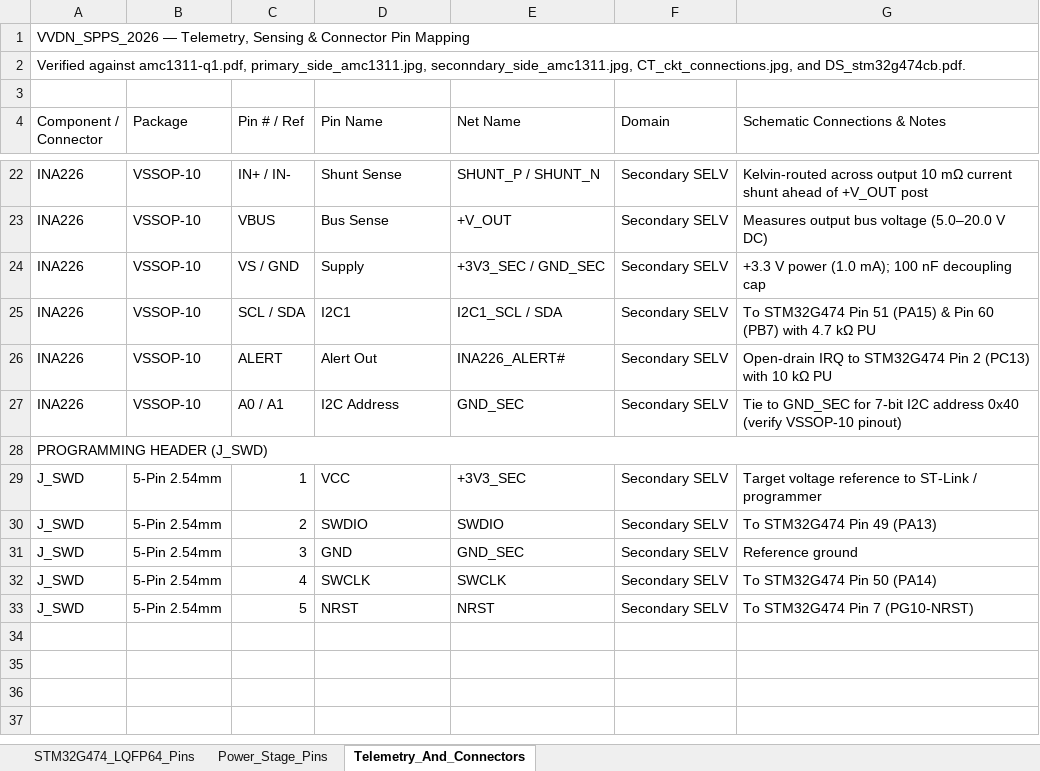
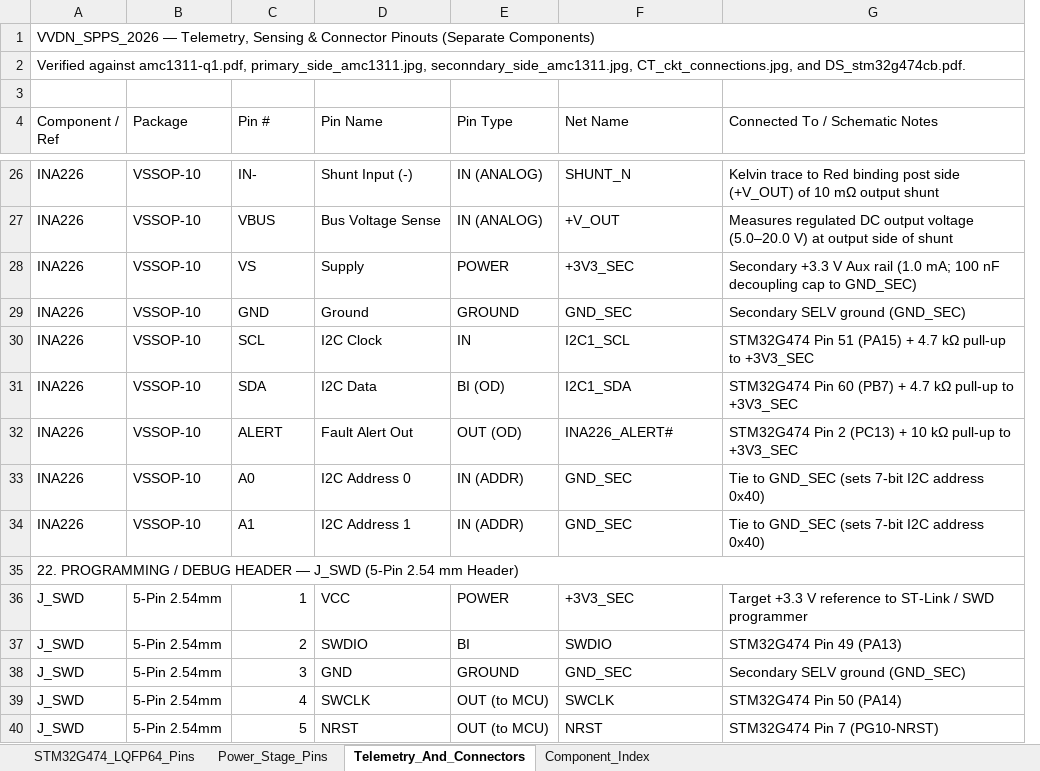
Before and after one commit to tthongs/av_iv, an Excel workbook: smart_programmable_power_supply/pin_mapping/VVDN_SPPS_2026_Pin_Mapping.xlsx, sheet Telemetry_And_Connectors, drawn as a sheet; only a part is shown, gaps mark what is left out; values as stored, in another font and other column widths than the file's, no cell formats; removed rows and columns are numbered as before the commit, all else as after; the diff covers the shown part only; the diff names each change by its address in the sheet, - before the commit and + after, or states it on an @@ line.

Commit message:
Expand pin mapping workbook with all 64 STM32 pins and per-component sections

```diff
--- a/smart_programmable_power_supply/pin_mapping/VVDN_SPPS_2026_Pin_Mapping.xlsx (sheet Telemetry_And_Connectors)
+++ b/smart_programmable_power_supply/pin_mapping/VVDN_SPPS_2026_Pin_Mapping.xlsx (sheet Telemetry_And_Connectors)
+sheet tab: Component_Index
+column E (Pin Type), rows 26-28: IN (ANALOG) | IN (ANALOG) | POWER; rows 31-33: BI (OD) | OUT (OD) | IN (ADDR); rows 36-40: POWER | BI | GROUND | OUT (to MCU) | OUT (to MCU)
-column F (Domain), rows 22-33: Secondary SELV | Secondary SELV | Secondary SELV | Secondary SELV | Secondary SELV | Secondary SELV |  | Secondary SELV | Secondary SELV | Secondary SELV | Secondary SELV | Secondary SELV
-A1 (Component / Ref): …& Connector Pin Mapping
+A1 (Component / Ref): …& Connector Pinouts (Separate Components)
-A4: Component / Connector
+A4: Component / Ref
-C4: Pin # / Ref
+C4: Pin #
-G4: Schematic Connections & Notes
+G4: Connected To / Schematic Notes
-C26 (Pin #): IN+ / IN-
+C26 (Pin #): IN-
-D26 (Pin Name): Shunt Sense
+D26 (Pin Name): Shunt Input (-)
-F26 (Net Name): SHUNT_P / SHUNT_N
+F26 (Net Name): SHUNT_N
-G26 (Connected To / Schematic Notes): Kelvin-routed across output 10 mΩ current shunt ahead of +V_OUT post
+G26 (Connected To / Schematic Notes): Kelvin trace to Red binding post side (+V_OUT) of 10 mΩ output shunt
-D27 (Pin Name): Bus Sense
+D27 (Pin Name): Bus Voltage Sense
-G27 (Connected To / Schematic Notes): Measures output bus voltage (5.0–20.0 V DC)
+G27 (Connected To / Schematic Notes): Measures regulated DC output voltage (5.0–20.0 V) at output side of shunt
-C28 (Pin #): VS / GND
+C28 (Pin #): VS
-F28 (Net Name): +3V3_SEC / GND_SEC
+F28 (Net Name): +3V3_SEC
-G28 (Connected To / Schematic Notes): +3.3 V power (1.0 mA); 100 nF decoupling cap
+G28 (Connected To / Schematic Notes): Secondary +3.3 V Aux rail (1.0 mA; 100 nF decoupling cap to GND_SEC)
+row 29: INA226 | VSSOP-10 | GND | Ground | GROUND | GND_SEC | Secondary SELV ground (GND_SEC)
+row 30: INA226 | VSSOP-10 | SCL | I2C Clock | IN | I2C1_SCL | STM32G474 Pin 51 (PA15) + 4.7 kΩ pull-up to +3V3_SEC
-C31 (Pin #): SCL / SDA
+C31 (Pin #): SDA
-D31 (Pin Name): I2C1
+D31 (Pin Name): I2C Data
-F31 (Net Name): I2C1_SCL / SDA
+F31 (Net Name): I2C1_SDA
-G31 (Connected To / Schematic Notes): To STM32G474 Pin 51 (PA15) & Pin 60 (PB7) with 4.7 kΩ PU
+G31 (Connected To / Schematic Notes): STM32G474 Pin 60 (PB7) + 4.7 kΩ pull-up to +3V3_SEC
-D32 (Pin Name): Alert Out
+D32 (Pin Name): Fault Alert Out
-G32 (Connected To / Schematic Notes): Open-drain IRQ to STM32G474 Pin 2 (PC13) with 10 kΩ PU
+G32 (Connected To / Schematic Notes): STM32G474 Pin 2 (PC13) + 10 kΩ pull-up to +3V3_SEC
-C33 (Pin #): A0 / A1
+C33 (Pin #): A0
-D33 (Pin Name): I2C Address
+D33 (Pin Name): I2C Address 0
-G33 (Connected To / Schematic Notes): …to GND_SEC for 7-bit I2C address 0x40 (verify VSSOP-10 pinout)
+G33 (Connected To / Schematic Notes): …to GND_SEC (sets 7-bit I2C address 0x40)
+row 34: INA226 | VSSOP-10 | A1 | I2C Address 1 | IN (ADDR) | GND_SEC | Tie to GND_SEC (sets 7-bit I2C address 0x40)
-A35 (Component / Ref): PROGRAMMING HEADER (J_SWD)
+A35 (Component / Ref): 22. PROGRAMMING / DEBUG HEADER — J_SWD (5-Pin 2.54 mm Header)
-G36 (Connected To / Schematic Notes): Target voltage reference to ST-Link / programmer
+G36 (Connected To / Schematic Notes): Target +3.3 V reference to ST-Link / SWD programmer
-G37 (Connected To / Schematic Notes): To STM32G474 Pin 49 (PA13)
+G37 (Connected To / Schematic Notes): STM32G474 Pin 49 (PA13)
-G38 (Connected To / Schematic Notes): Reference ground
+G38 (Connected To / Schematic Notes): Secondary SELV ground (GND_SEC)
-G39 (Connected To / Schematic Notes): To STM32G474 Pin 50 (PA14)
+G39 (Connected To / Schematic Notes): STM32G474 Pin 50 (PA14)
-G40 (Connected To / Schematic Notes): To STM32G474 Pin 7 (PG10-NRST)
+G40 (Connected To / Schematic Notes): STM32G474 Pin 7 (PG10-NRST)
```
Also changed, not shown: 6 added rows, 2 removed rows and 26 edited cells elsewhere in this sheet, sheet STM32G474_LQFP64_Pins, sheet Power_Stage_Pins, cell formats.
